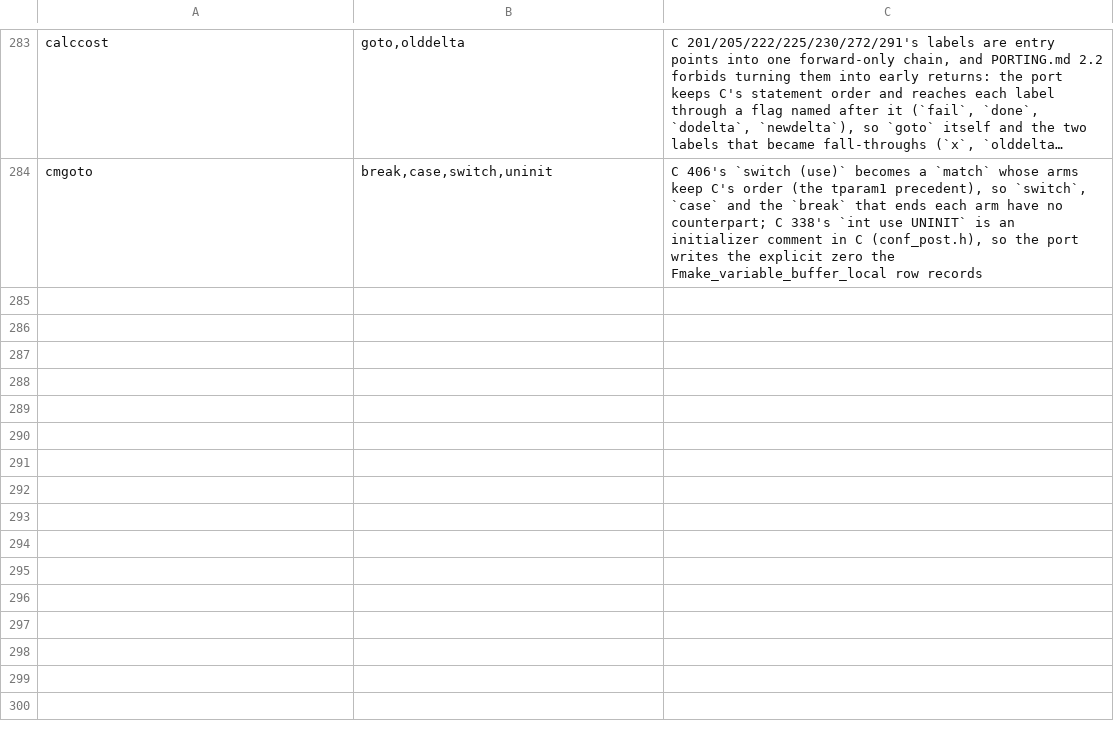
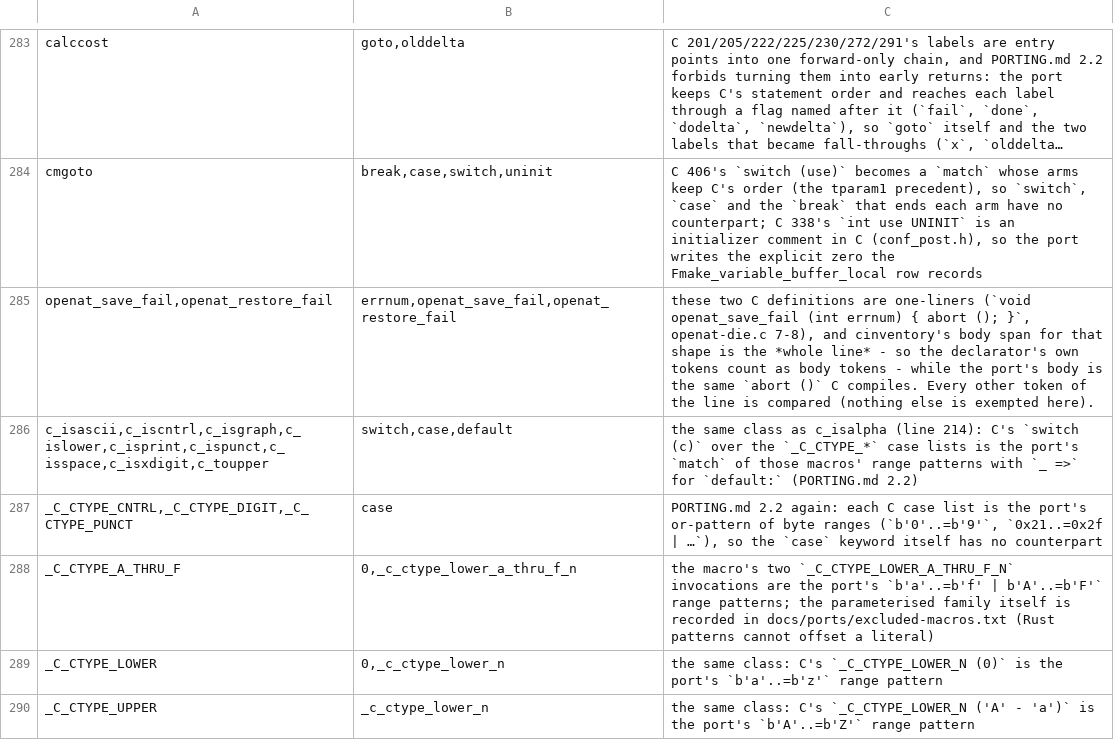
Before and after one commit to liuchong/femacs, a TSV file: docs/ports/macro-body-notes.tsv, drawn as a sheet; only a part is shown, gaps mark what is left out; long unchanged cells end in …; the diff names each change by its address in the sheet, - before the commit and + after, or states it on an @@ line.

Commit message:
tools: read a one-line C definition, and refresh the generated ledgers
`tools/cinventory.py`'s function scanner keyed on the name being the line's
first token, so gnulib's one-line definitions (`void openat_save_fail (int
errnum) { abort (); }`, openat-die.c 7-8) and the headers' `INLINE int
GLYPH_CHAR (GLYPH glyph) { … }` (dispextern.h 388) read as *no* definition —
which is what made the port's own definitions look like invented exported
symbols.  The replacement is a small scanner rather than a regex, because
the equivalent pattern backtracks exponentially on a line of identifiers
and it runs on every line of every ported file.

`spikes/layout_c.c` gains `#include "cm.h"` for the cm/parmcap keys, and the
extern-inline rounds' ledgers (byteswap, c-ctype, endian, memeq, streq,
stdc_*) and their two new mirror ledgers are recorded.  The port map,
inventory and totals are regenerated for the round (peak RSS 235 MB, the
largest of the four generators).

```diff
--- a/docs/ports/macro-body-notes.tsv
+++ b/docs/ports/macro-body-notes.tsv
+row 285: openat_save_fail,openat_restore_fail | errnum,openat_save_fail,openat_restore_fail | these two C definitions are one-liners (`void openat_save_fail (int errnum) { abort (); }`, openat-die.c 7-8), and cinventory's body span for that shape is the *whole line* - so the declarator's own tokens count as body tokens - while the port's body is the same `abort ()` C compiles. Every other token of the line is compared (nothing else is exempted here).
+row 286: c_isascii,c_iscntrl,c_isgraph,c_islower,c_isprint,c_ispunct,c_isspace,c_isxdigit,c_toupper | switch,case,default | the same class as c_isalpha (line 214): C's `switch (c)` over the `_C_CTYPE_*` case lists is the port's `match` of those macros' range patterns with `_ =>` for `default:` (PORTING.md 2.2)
+row 287: _C_CTYPE_CNTRL,_C_CTYPE_DIGIT,_C_CTYPE_PUNCT | case | PORTING.md 2.2 again: each C case list is the port's or-pattern of byte ranges (`b'0'..=b'9'`, `0x21..=0x2f | …`), so the `case` keyword itself has no counterpart
+row 288: _C_CTYPE_A_THRU_F | 0,_c_ctype_lower_a_thru_f_n | the macro's two `_C_CTYPE_LOWER_A_THRU_F_N` invocations are the port's `b'a'..=b'f' | b'A'..=b'F'` range patterns; the parameterised family itself is recorded in docs/ports/excluded-macros.txt (Rust patterns cannot offset a literal)
+row 289: _C_CTYPE_LOWER | 0,_c_ctype_lower_n | the same class: C's `_C_CTYPE_LOWER_N (0)` is the port's `b'a'..=b'z'` range pattern
+row 290: _C_CTYPE_UPPER | _c_ctype_lower_n | the same class: C's `_C_CTYPE_LOWER_N ('A' - 'a')` is the port's `b'A'..=b'Z'` range pattern
```
Also changed, not shown: docs/ports/line-drift-tolerance.tsv, 18 other files.
